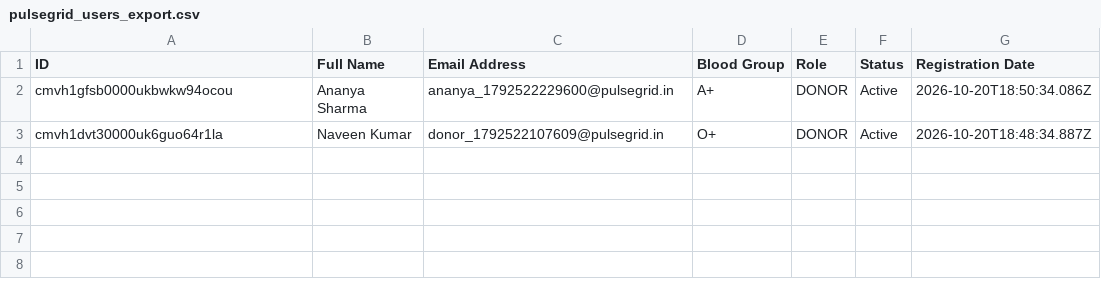
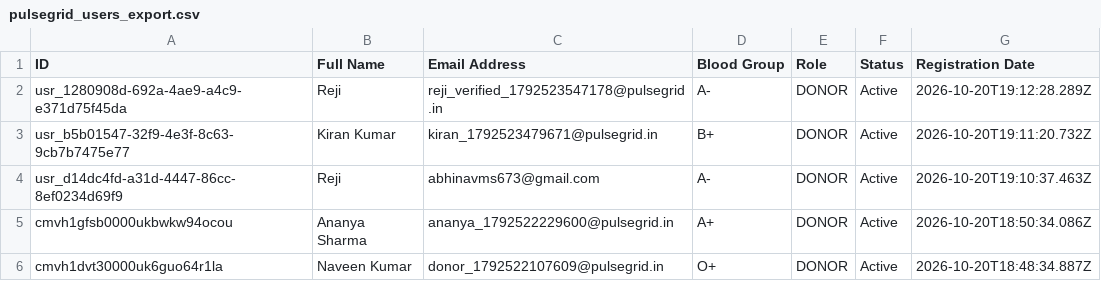
Before and after one commit to Abhinavms1/pulsegrid, a CSV file: pulsegrid_users_export.csv, drawn as a sheet; the diff names each change by its address in the sheet, - before the commit and + after, or states it on an @@ line.

```diff
--- a/pulsegrid_users_export.csv
+++ b/pulsegrid_users_export.csv
+row 2: usr_1280908d-692a-4ae9-a4c9-e371d75f45da | Reji | reji_verified_1792523547178@pulsegrid.in | A- | DONOR | Active | 2026-10-20T19:12:28.289Z
+row 3: usr_b5b01547-32f9-4e3f-8c63-9cb7b7475e77 | Kiran Kumar | kiran_1792523479671@pulsegrid.in | B+ | DONOR | Active | 2026-10-20T19:11:20.732Z
+row 4: usr_d14dc4fd-a31d-4447-86cc-8ef0234d69f9 | Reji | abhinavms673@gmail.com | A- | DONOR | Active | 2026-10-20T19:10:37.463Z
```
Also changed, not shown: 5 other files.
